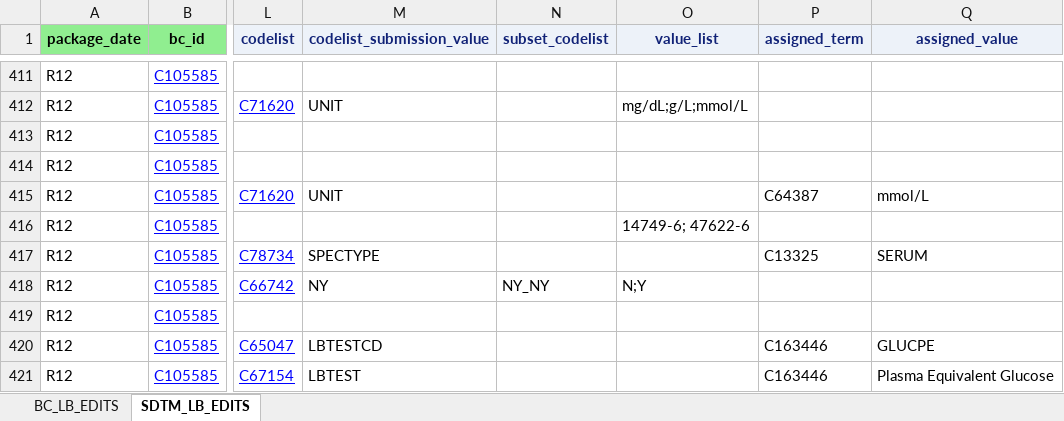
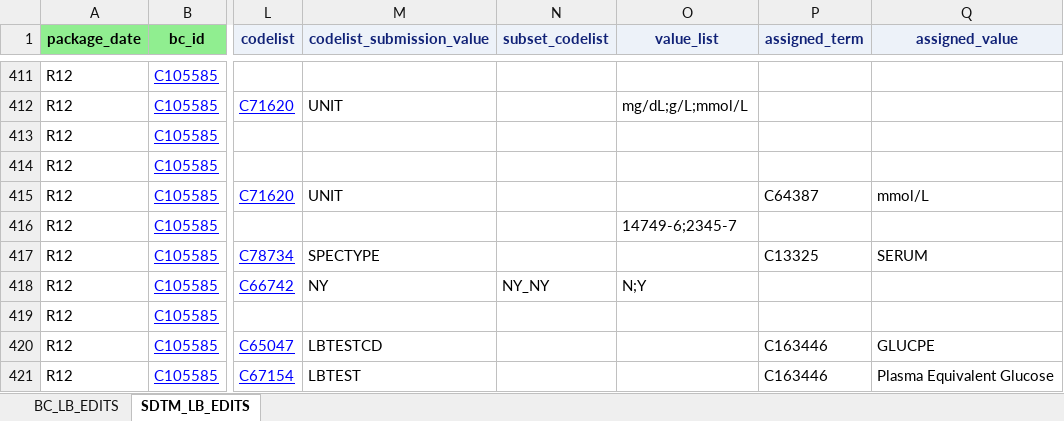
Before and after one commit to cdisc-org/COSMoS, an Excel workbook: curation/draft/package12/R12_LB.xlsx, sheet SDTM_LB_EDITS, drawn as a sheet; only a part is shown, gaps mark what is left out; values as stored, in another font and other column widths than the file's, no borders; the diff names each change by its address in the sheet, - before the commit and + after, or states it on an @@ line.

```diff
--- a/curation/draft/package12/R12_LB.xlsx (sheet SDTM_LB_EDITS)
+++ b/curation/draft/package12/R12_LB.xlsx (sheet SDTM_LB_EDITS)
-O416 (value_list): 14749-6; 47622-6
+O416 (value_list): 14749-6;2345-7
```
Also changed, not shown: curation/draft/cdisc_sdtm_dataset_specializations_r12.xlsx, 2 other files.
